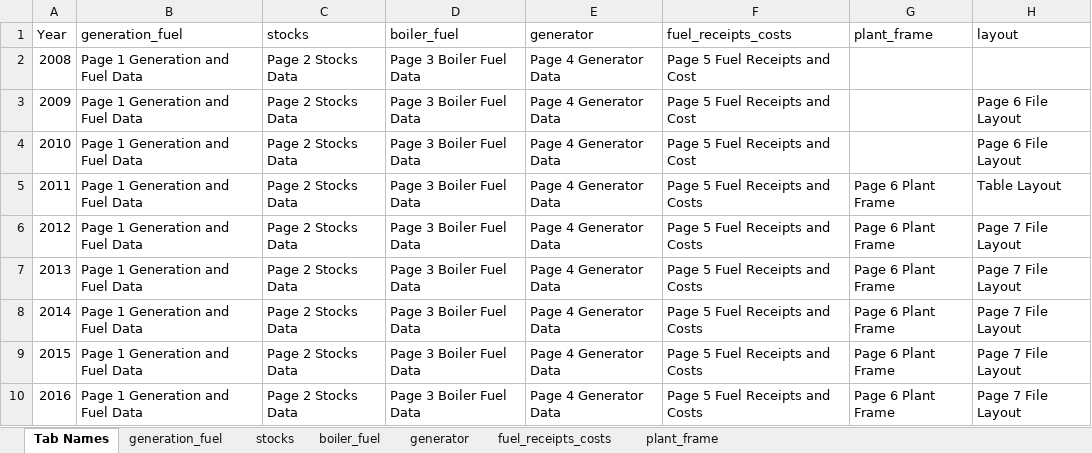
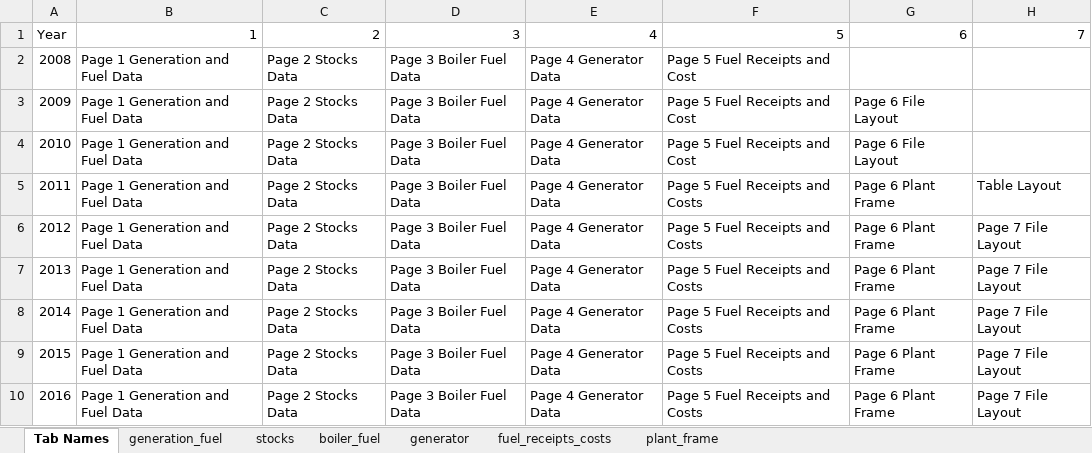
Before and after one commit to catalyst-cooperative/pudl, an Excel workbook: results/eia_table_structures/eia_table_structures_mapped.xlsx, sheet Tab Names, drawn as a sheet; values as stored, in another font and other column widths than the file's, no borders; the diff names each change by its address in the sheet, - before the commit and + after, or states it on an @@ line.

Commit message:
Change the EIA table structures mapping file to reflect tab ordering
The EIA table structures mapping tabs were categorized according to their name and content rather than their order. The first sheet has been updated to show the tab ordering and tab numbers.

```diff
--- a/results/eia_table_structures/eia_table_structures_mapped.xlsx (sheet Tab Names)
+++ b/results/eia_table_structures/eia_table_structures_mapped.xlsx (sheet Tab Names)
-B1: generation_fuel
+B1: 1
-C1: stocks
+C1: 2
-D1: boiler_fuel
+D1: 3
-E1: generator
+E1: 4
-F1: fuel_receipts_costs
+F1: 5
-G1: plant_frame
+G1: 6
-H1: layout
+H1: 7
-G3:G4: (empty)
+G3:G4: Page 6 File Layout
-H3:H4: Page 6 File Layout
+H3:H4: (empty)
```
